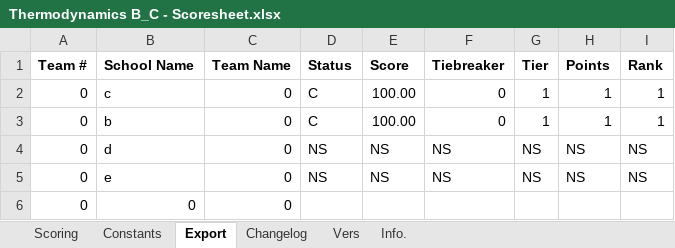
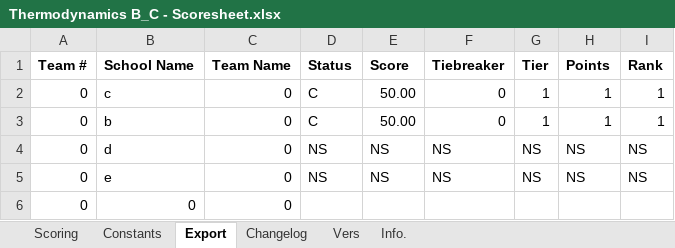
Before and after one commit to Southern-Califonia-Science-Olympiad/scoresheets, an Excel workbook: Thermodynamics/Thermodynamics B_C - Scoresheet.xlsx, sheet Export, drawn as a sheet; only a part is shown; values as stored, in another font and other column widths than the file's, no borders; the diff names each change by its address in the sheet, - before the commit and + after, or states it on an @@ line.

```diff
--- a/Thermodynamics/Thermodynamics B_C - Scoresheet.xlsx (sheet Export)
+++ b/Thermodynamics/Thermodynamics B_C - Scoresheet.xlsx (sheet Export)
-E2:E3 (Score): 100.00
+E2:E3 (Score): 50.00
```
Also changed, not shown: sheet Scoring, hidden cells.
